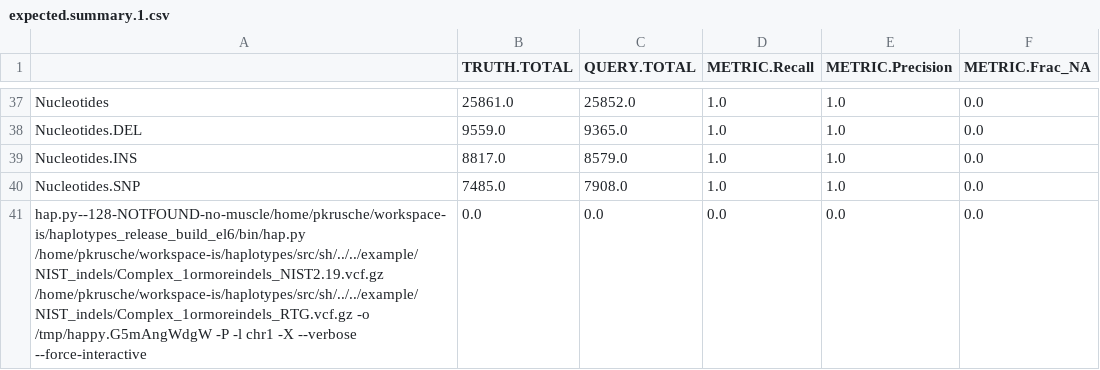
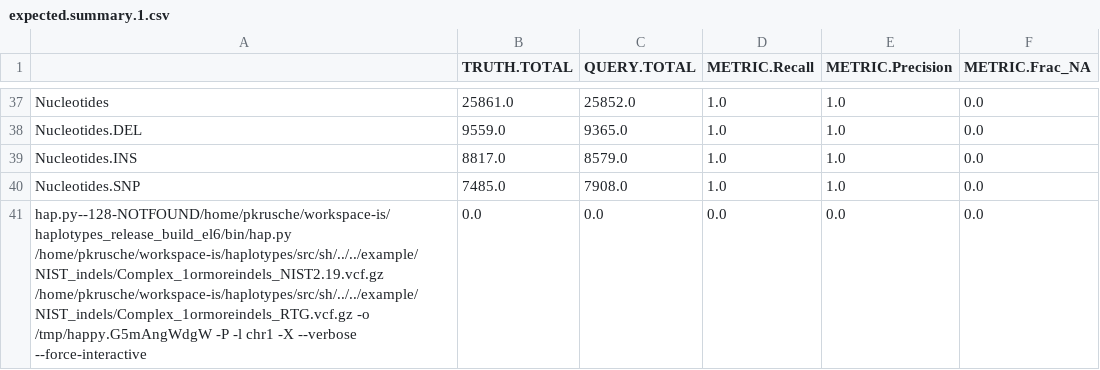
Before and after one commit to Illumina/hap.py, a CSV file: example/NIST_indels/expected.summary.1.csv, drawn as a sheet; only a part is shown, gaps mark what is left out.

Commit message:
HAP-111 remove Muscle dependency

```diff
--- a/example/NIST_indels/expected.summary.1.csv
+++ b/example/NIST_indels/expected.summary.1.csv
@@ -40,2 +40,2 @@ Nucleotides.INS,8817.0,8579.0,1.0,1.0,0.0
 Nucleotides.SNP,7485.0,7908.0,1.0,1.0,0.0
-hap.py--128-NOTFOUND-no-muscle/home/pkrusche/workspace-is/haplotypes_release_build_el6/bin/hap.py /home/pkrusche/workspace-is/haplotypes/src/sh/../../example/NIST_indels/Complex_1ormoreindels_NIST2.19.vcf.gz /home/pkrusche/workspace-is/haplotypes/src/sh/../../example/NIST_indels/Complex_1ormoreindels_RTG.vcf.gz -o /tmp/happy.G5mAngWdgW -P -l chr1 -X --verbose --force-interactive,0.0,0.0,0.0,0.0,0.0
+hap.py--128-NOTFOUND/home/pkrusche/workspace-is/haplotypes_release_build_el6/bin/hap.py /home/pkrusche/workspace-is/haplotypes/src/sh/../../example/NIST_indels/Complex_1ormoreindels_NIST2.19.vcf.gz /home/pkrusche/workspace-is/haplotypes/src/sh/../../example/NIST_indels/Complex_1ormoreindels_RTG.vcf.gz -o /tmp/happy.G5mAngWdgW -P -l chr1 -X --verbose --force-interactive,0.0,0.0,0.0,0.0,0.0
```
Also changed, not shown: example/NIST_indels/expected.summary.21.csv, example/happy/expected.pass.summary.csv, 26 other files.
